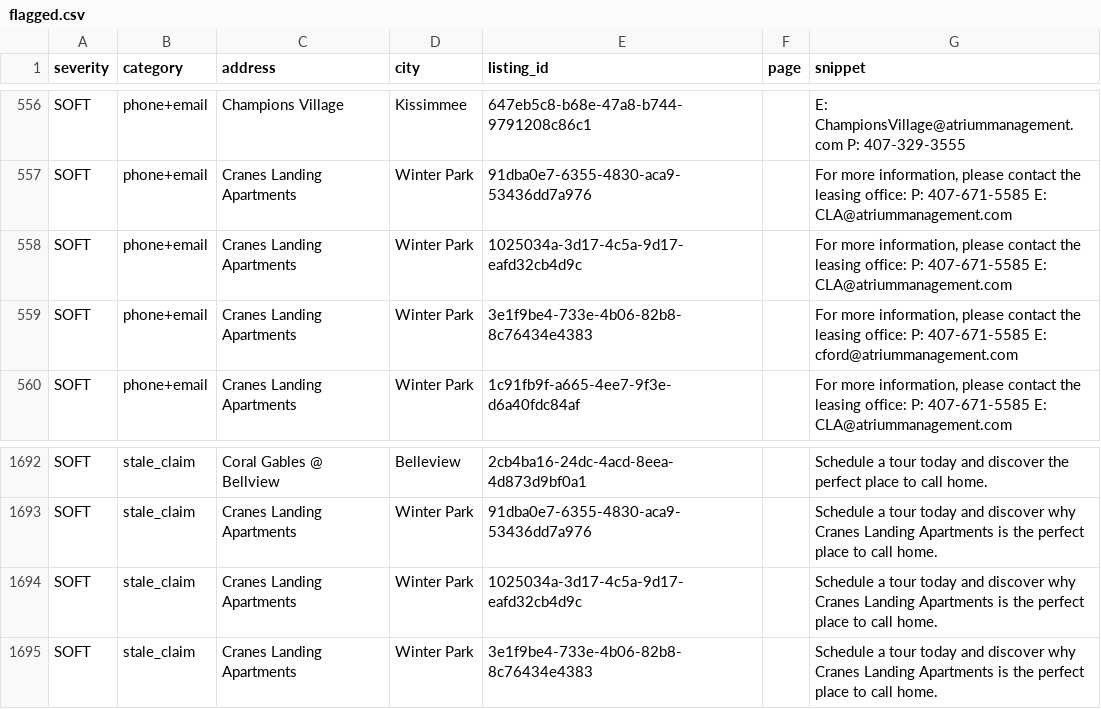
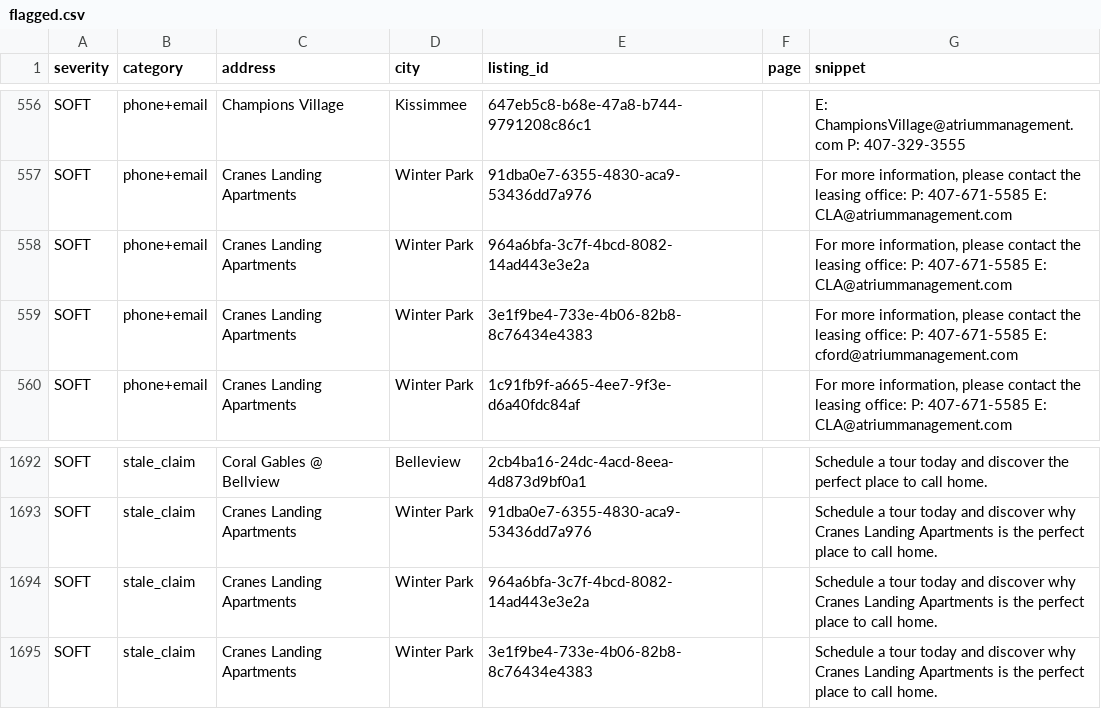
Before and after one commit to dariusking69/atrium-portfolio, a CSV file: review/flagged.csv, drawn as a sheet; only a part is shown, gaps mark what is left out.

```diff
--- a/review/flagged.csv
+++ b/review/flagged.csv
@@ -557,3 +557,3 @@ SOFT,phone+email,Champions Village,Kissimmee,647eb5c8-b68e-47a8-b744-9791208c86c
 SOFT,phone+email,Cranes Landing Apartments,Winter Park,91dba0e7-6355-4830-aca9-53436dd7a976,,"For more information, please contact the leasing office: P: 407-671-5585 E: CLA@atriummanagement.com"
-SOFT,phone+email,Cranes Landing Apartments,Winter Park,1025034a-3d17-4c5a-9d17-eafd32cb4d9c,,"For more information, please contact the leasing office: P: 407-671-5585 E: CLA@atriummanagement.com"
+SOFT,phone+email,Cranes Landing Apartments,Winter Park,964a6bfa-3c7f-4bcd-8082-14ad443e3e2a,,"For more information, please contact the leasing office: P: 407-671-5585 E: CLA@atriummanagement.com"
 SOFT,phone+email,Cranes Landing Apartments,Winter Park,3e1f9be4-733e-4b06-82b8-8c76434e4383,,"For more information, please contact the leasing office: P: 407-671-5585 E: cford@atriummanagement.com"
@@ -1693,3 +1693,3 @@ SOFT,stale_claim,Coral Gables @ Bellview,Belleview,2cb4ba16-24dc-4acd-8eea-4d873
 SOFT,stale_claim,Cranes Landing Apartments,Winter Park,91dba0e7-6355-4830-aca9-53436dd7a976,,Schedule a tour today and discover why Cranes Landing Apartments is the perfect place to call home.
-SOFT,stale_claim,Cranes Landing Apartments,Winter Park,1025034a-3d17-4c5a-9d17-eafd32cb4d9c,,Schedule a tour today and discover why Cranes Landing Apartments is the perfect place to call home.
+SOFT,stale_claim,Cranes Landing Apartments,Winter Park,964a6bfa-3c7f-4bcd-8082-14ad443e3e2a,,Schedule a tour today and discover why Cranes Landing Apartments is the perfect place to call home.
 SOFT,stale_claim,Cranes Landing Apartments,Winter Park,3e1f9be4-733e-4b06-82b8-8c76434e4383,,Schedule a tour today and discover why Cranes Landing Apartments is the perfect place to call home.
```
Also changed, not shown: 22 other files.
